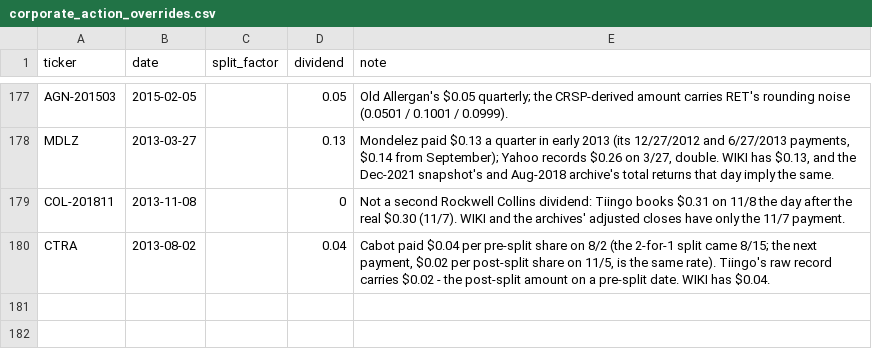
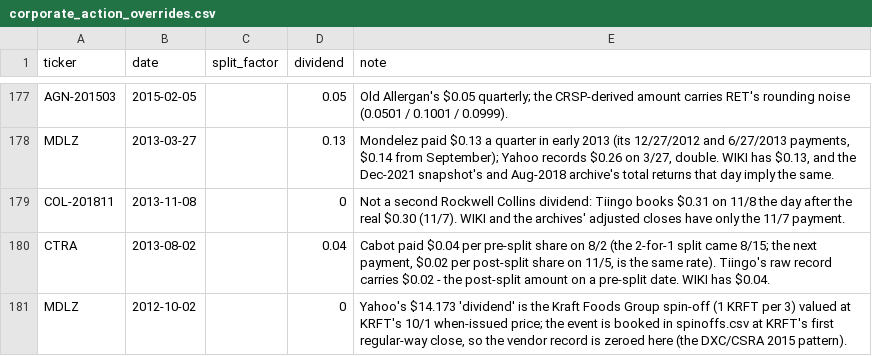
Before and after one commit to Johnbrick123/sp500-data, a CSV file: corporate_action_overrides.csv, drawn as a sheet; only a part is shown, gaps mark what is left out; the diff names each change by its address in the sheet, - before the commit and + after, or states it on an @@ line.

```diff
--- a/corporate_action_overrides.csv
+++ b/corporate_action_overrides.csv
+row 181: MDLZ | 2012-10-02 |  | 0 | Yahoo's $14.173 'dividend' is the Kraft Foods Group spin-off (1 KRFT per 3) valued at KRFT's 10/1 when-issued price; the event is booked in spinoffs.csv at KRFT's first regular-way close, so the vendor record is zeroed here (the DXC/CSRA 2015 pattern).
```
Also changed, not shown: spinoffs.csv.
